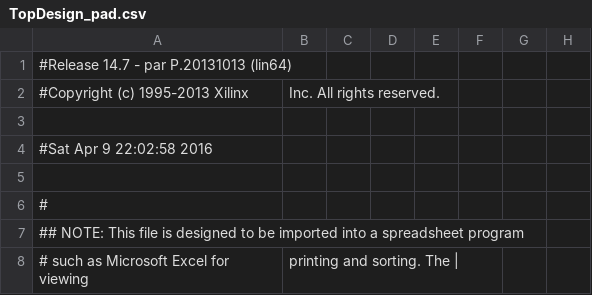
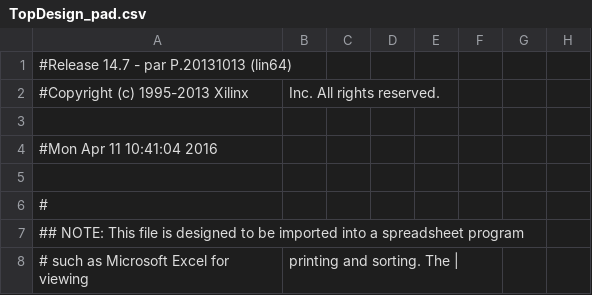
Before and after one commit to BChip/CS331-FinalExamProject-VHDL, a CSV file: Sonar/TopDesign_pad.csv, drawn as a sheet; only a part is shown; the diff names each change by its address in the sheet, - before the commit and + after, or states it on an @@ line.

```diff
--- a/Sonar/TopDesign_pad.csv
+++ b/Sonar/TopDesign_pad.csv
-A4: #Sat Apr 9 22:02:58 2016
+A4: #Mon Apr 11 10:41:04 2016
```
Also changed, not shown: 49 other files.
